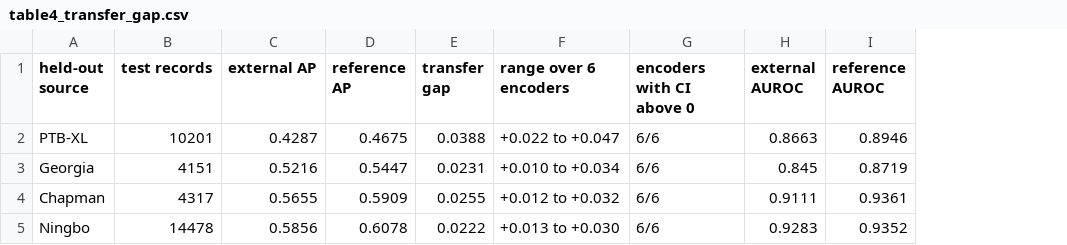
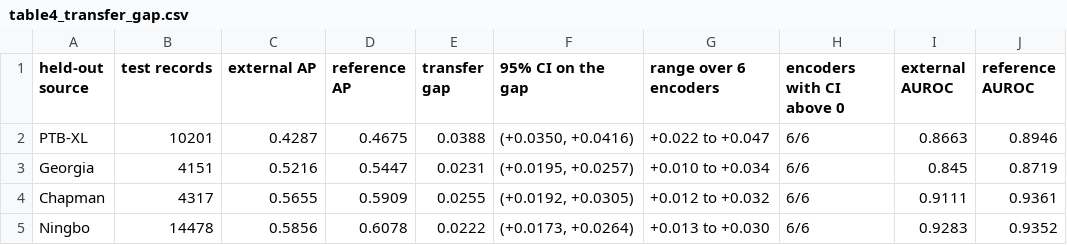
Before and after one commit to AlexTran1703/ecg_selective_risk, a CSV file: 12_leads/tables/table4_transfer_gap.csv, drawn as a sheet; the diff names each change by its address in the sheet, - before the commit and + after, or states it on an @@ line.

```diff
--- a/12_leads/tables/table4_transfer_gap.csv
+++ b/12_leads/tables/table4_transfer_gap.csv
+column F (95% CI on the gap), rows 2-5: (+0.0350, +0.0416) | (+0.0195, +0.0257) | (+0.0192, +0.0305) | (+0.0173, +0.0264)
```
Also changed, not shown: 12_leads/tables/table1_datasets.csv, 18 other files.
